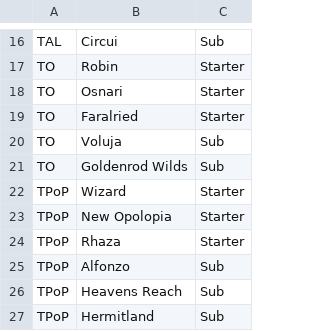
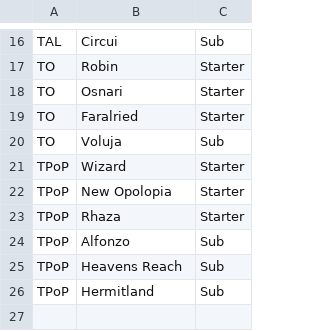
Before and after one commit to auroruse/rbrwt, a TSV file: src/data/rosters.tsv, drawn as a sheet; only a part is shown, gaps mark what is left out.

```diff
--- a/src/data/rosters.tsv
+++ b/src/data/rosters.tsv
@@ -20,3 +20,2 @@ TO	Faralried	Starter
 TO	Voluja	Sub
-TO	Goldenrod Wilds	Sub
 TPoP	Wizard	Starter
```
Also changed, not shown: 10 other files.
